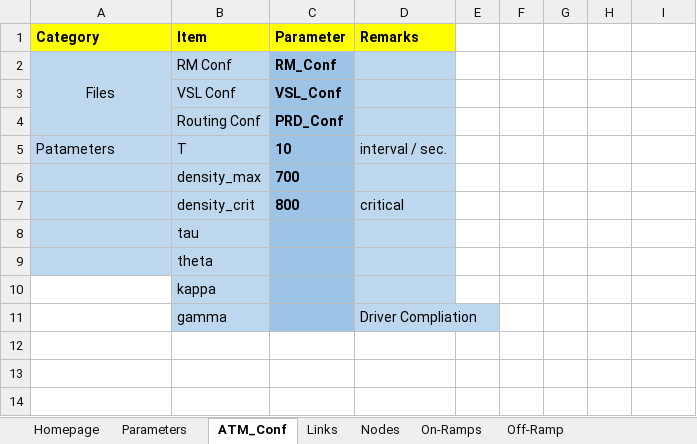
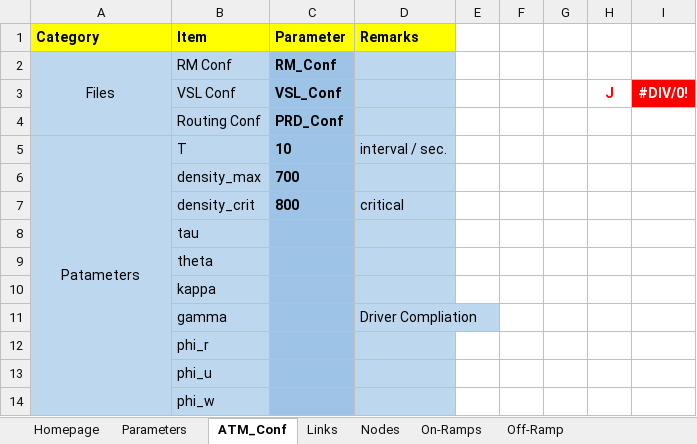
Before and after one commit to cantoncat/v430, an Excel workbook: 0.xlsm, sheet ATM_Conf, drawn as a sheet; values as stored, in another font and other column widths than the file's, no borders; the diff names each change by its address in the sheet, - before the commit and + after, or states it on an @@ line.

```diff
--- a/0.xlsm (sheet ATM_Conf)
+++ b/0.xlsm (sheet ATM_Conf)
-H3: (empty)
+H3: J
-I3: (empty)
+I3: #DIV/0!
-I3 fill: none
+I3 fill: #FF0000
-A5 alignment: left
+A5 alignment: center
+A5:A14 merged
-A10:A11 fill: none
+A10:A11 fill: #BDD7EE
+row 12:  | phi_r
+row 13:  | phi_u
+row 14:  | phi_w
```
Also changed, not shown: sheet On-Ramps, sheet Off-Ramp, sheet Nodes, sheet Links, formulas that keep their value, 1 other file.
